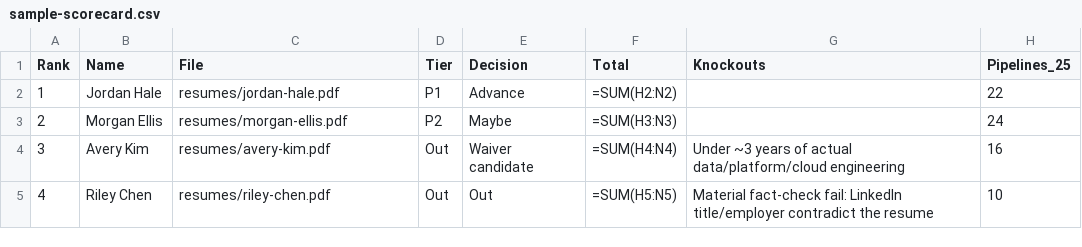
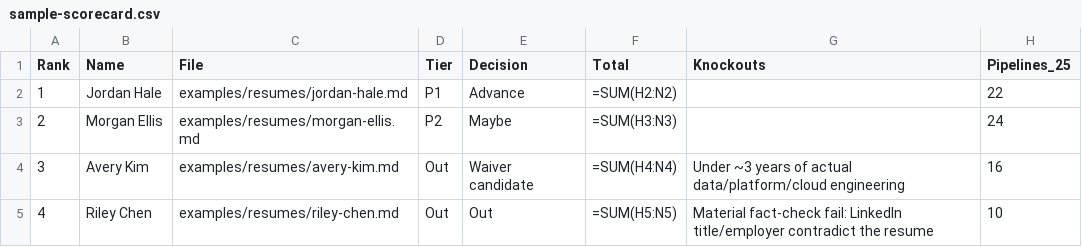
Before and after one commit to vanducng/skills, a CSV file: skills/resume-screen/examples/sample-scorecard.csv, drawn as a sheet; only a part is shown; the diff names each change by its address in the sheet, - before the commit and + after, or states it on an @@ line.

```diff
--- a/skills/resume-screen/examples/sample-scorecard.csv
+++ b/skills/resume-screen/examples/sample-scorecard.csv
-C2 (File): resumes/jordan-hale.pdf
+C2 (File): examples/resumes/jordan-hale.md
-C3 (File): resumes/morgan-ellis.pdf
+C3 (File): examples/resumes/morgan-ellis.md
-C4 (File): resumes/avery-kim.pdf
+C4 (File): examples/resumes/avery-kim.md
-C5 (File): resumes/riley-chen.pdf
+C5 (File): examples/resumes/riley-chen.md
```
Also changed, not shown: 9 other files.
